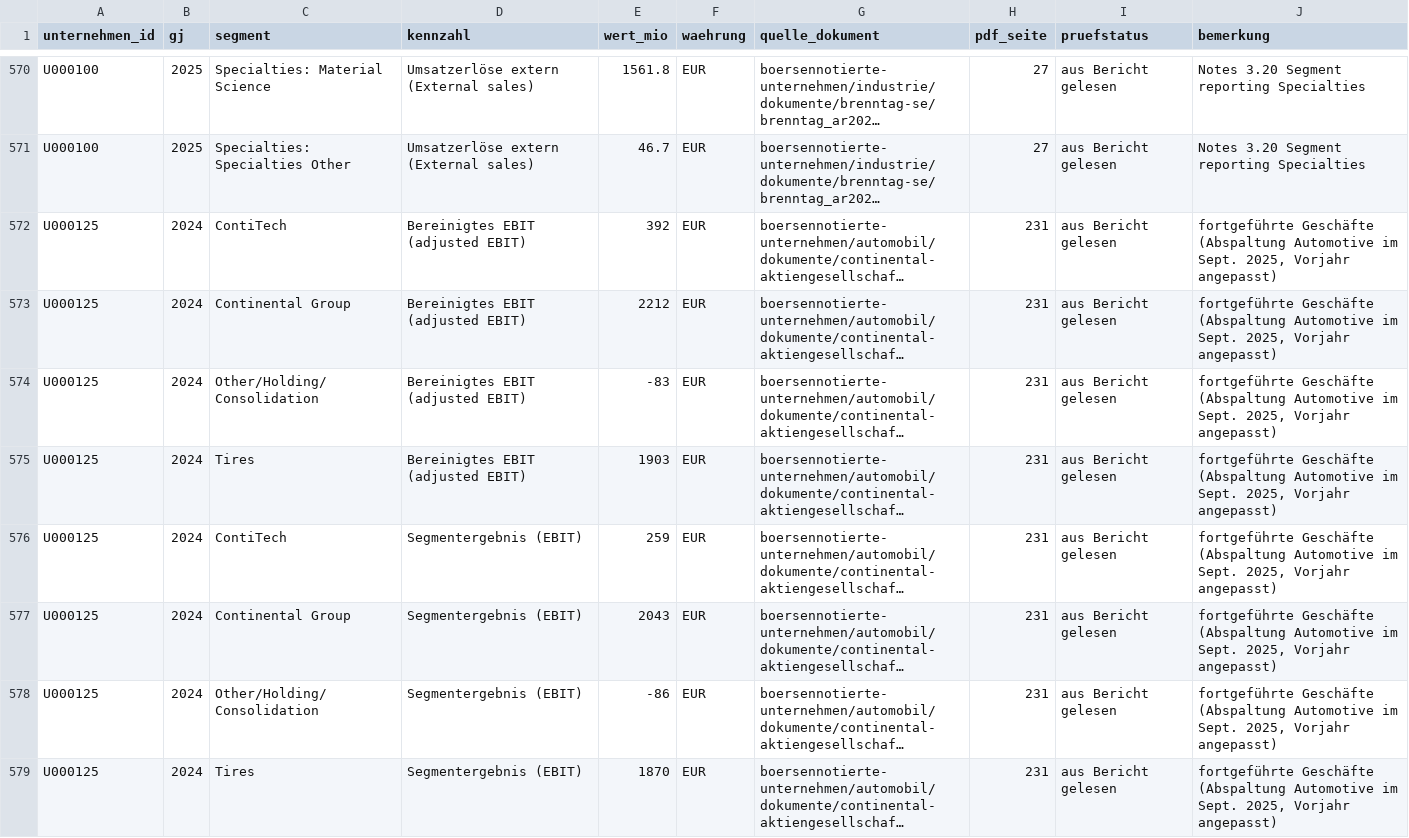
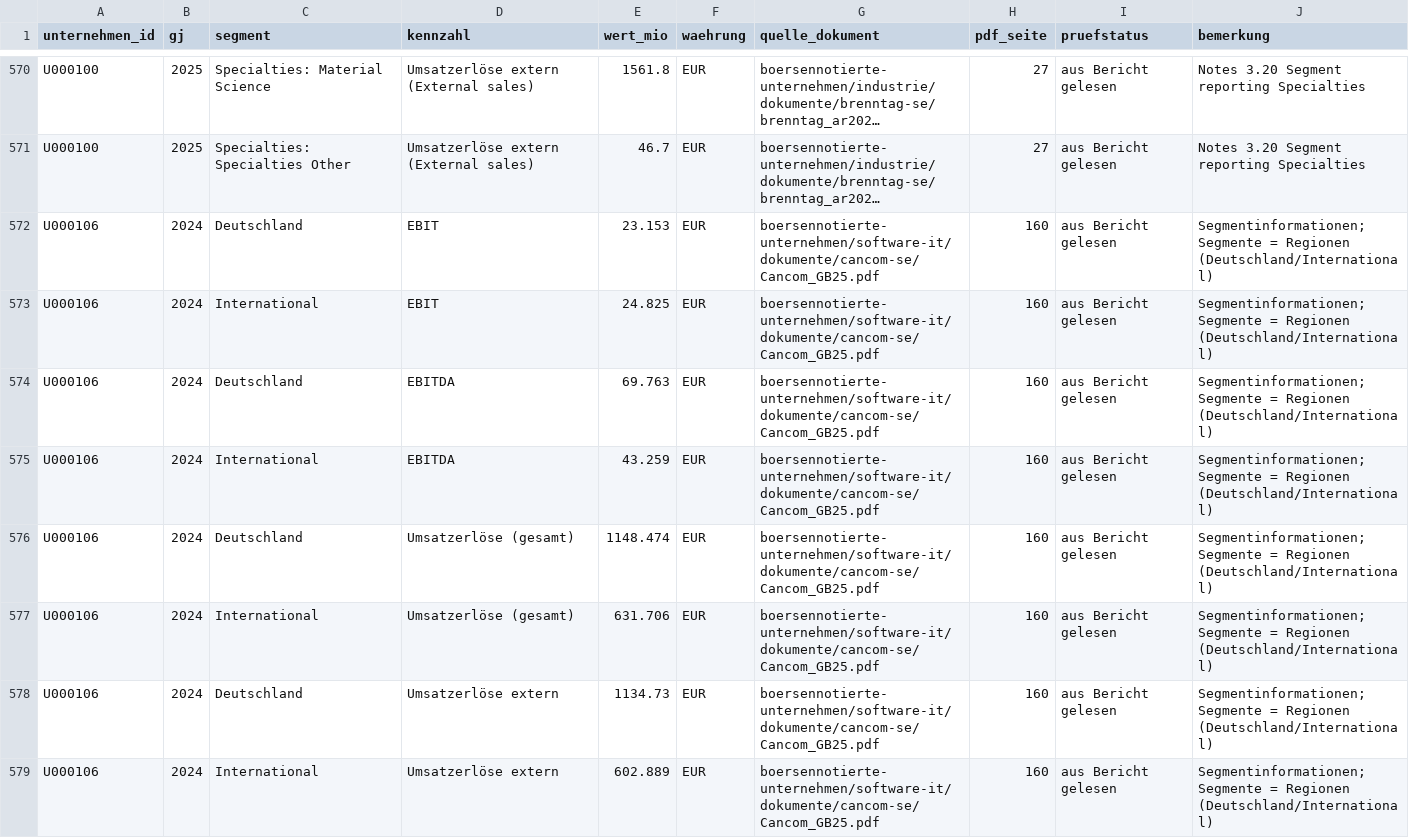
Before and after one commit to chillkrote/Unternehmenskennzahlen, a CSV file: segmente/segmente_lang.csv, drawn as a sheet; only a part is shown, gaps mark what is left out; the shorter side is filled out with more unchanged rows; long unchanged cells end in …; the diff covers the shown part only; the diff names each change by its address in the sheet, - before the commit and + after, or states it on an @@ line.

```diff
--- a/segmente/segmente_lang.csv
+++ b/segmente/segmente_lang.csv
+row 572: U000106 | 2024 | Deutschland | EBIT | 23.153 | EUR | boersennotierte-unternehmen/software-it/dokumente/cancom-se/Cancom_GB25.pdf | 160 | aus Bericht gelesen | Segmentinformationen; Segmente = Regionen (Deutschland/International)
+row 573: U000106 | 2024 | International | EBIT | 24.825 | EUR | boersennotierte-unternehmen/software-it/dokumente/cancom-se/Cancom_GB25.pdf | 160 | aus Bericht gelesen | Segmentinformationen; Segmente = Regionen (Deutschland/International)
+row 574: U000106 | 2024 | Deutschland | EBITDA | 69.763 | EUR | boersennotierte-unternehmen/software-it/dokumente/cancom-se/Cancom_GB25.pdf | 160 | aus Bericht gelesen | Segmentinformationen; Segmente = Regionen (Deutschland/International)
+row 575: U000106 | 2024 | International | EBITDA | 43.259 | EUR | boersennotierte-unternehmen/software-it/dokumente/cancom-se/Cancom_GB25.pdf | 160 | aus Bericht gelesen | Segmentinformationen; Segmente = Regionen (Deutschland/International)
+row 576: U000106 | 2024 | Deutschland | Umsatzerlöse (gesamt) | 1148.474 | EUR | boersennotierte-unternehmen/software-it/dokumente/cancom-se/Cancom_GB25.pdf | 160 | aus Bericht gelesen | Segmentinformationen; Segmente = Regionen (Deutschland/International)
+row 577: U000106 | 2024 | International | Umsatzerlöse (gesamt) | 631.706 | EUR | boersennotierte-unternehmen/software-it/dokumente/cancom-se/Cancom_GB25.pdf | 160 | aus Bericht gelesen | Segmentinformationen; Segmente = Regionen (Deutschland/International)
+row 578: U000106 | 2024 | Deutschland | Umsatzerlöse extern | 1134.73 | EUR | boersennotierte-unternehmen/software-it/dokumente/cancom-se/Cancom_GB25.pdf | 160 | aus Bericht gelesen | Segmentinformationen; Segmente = Regionen (Deutschland/International)
+row 579: U000106 | 2024 | International | Umsatzerlöse extern | 602.889 | EUR | boersennotierte-unternehmen/software-it/dokumente/cancom-se/Cancom_GB25.pdf | 160 | aus Bericht gelesen | Segmentinformationen; Segmente = Regionen (Deutschland/International)
```
Also changed, not shown: 8 added rows elsewhere in this file.
